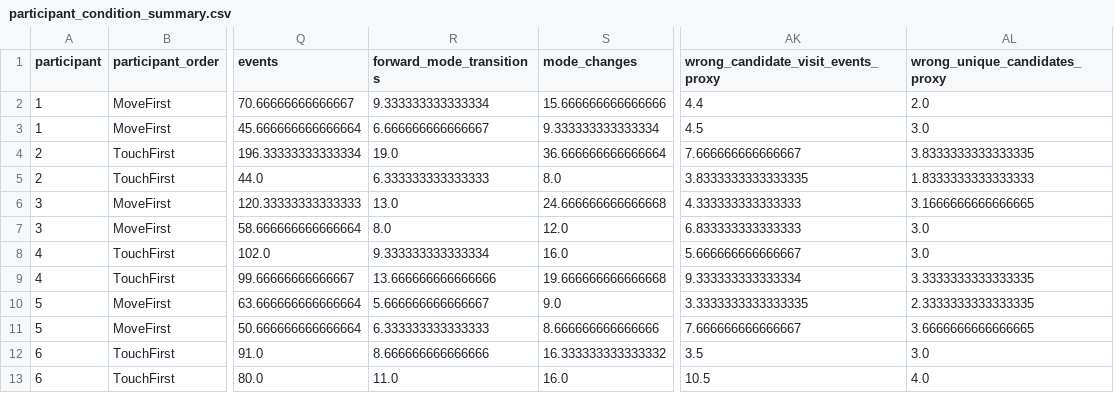
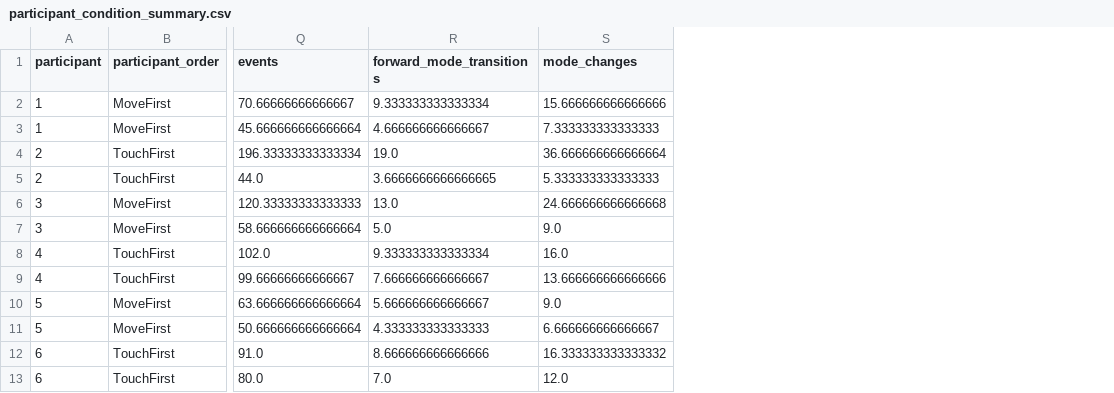
Before and after one commit to SeungjaeLee-uvr/ProxiWall_webpage, a CSV file: analysis/results/participant_condition_summary.csv, drawn as a sheet; only a part is shown, gaps mark what is left out; the diff names each change by its address in the sheet, - before the commit and + after, or states it on an @@ line.

```diff
--- a/analysis/results/participant_condition_summary.csv
+++ b/analysis/results/participant_condition_summary.csv
-column AK, rows 1-13: wrong_candidate_visit_events_proxy | 4.4 | 4.5 | 7.666666666666667 | 3.8333333333333335 | 4.333333333333333 | 6.833333333333333 | 5.666666666666667 | 9.333333333333334 | 3.3333333333333335 | 7.666666666666667 | 3.5 | 10.5
-column AL (wrong_unique_candidates_proxy), rows 2-13: 2.0 | 3.0 | 3.8333333333333335 | 1.8333333333333333 | 3.1666666666666665 | 3.0 | 3.0 | 3.3333333333333335 | 2.3333333333333335 | 3.6666666666666665 | 3.0 | 4.0
-R3 (forward_mode_transitions): 6.666666666666667
+R3 (forward_mode_transitions): 4.666666666666667
-S3 (mode_changes): 9.333333333333334
+S3 (mode_changes): 7.333333333333333
-R5 (forward_mode_transitions): 6.333333333333333
+R5 (forward_mode_transitions): 3.6666666666666665
-S5 (mode_changes): 8.0
+S5 (mode_changes): 5.333333333333333
-R7 (forward_mode_transitions): 8.0
+R7 (forward_mode_transitions): 5.0
-S7 (mode_changes): 12.0
+S7 (mode_changes): 9.0
-R9 (forward_mode_transitions): 13.666666666666666
+R9 (forward_mode_transitions): 7.666666666666667
-S9 (mode_changes): 19.666666666666668
+S9 (mode_changes): 13.666666666666666
-R11 (forward_mode_transitions): 6.333333333333333
+R11 (forward_mode_transitions): 4.333333333333333
-S11 (mode_changes): 8.666666666666666
+S11 (mode_changes): 6.666666666666667
-R13 (forward_mode_transitions): 11.0
+R13 (forward_mode_transitions): 7.0
-S13 (mode_changes): 16.0
+S13 (mode_changes): 12.0
```
Also changed, not shown: analysis/results/answer_metrics.csv, analysis/results/condition_summary.csv, 42 other files.
